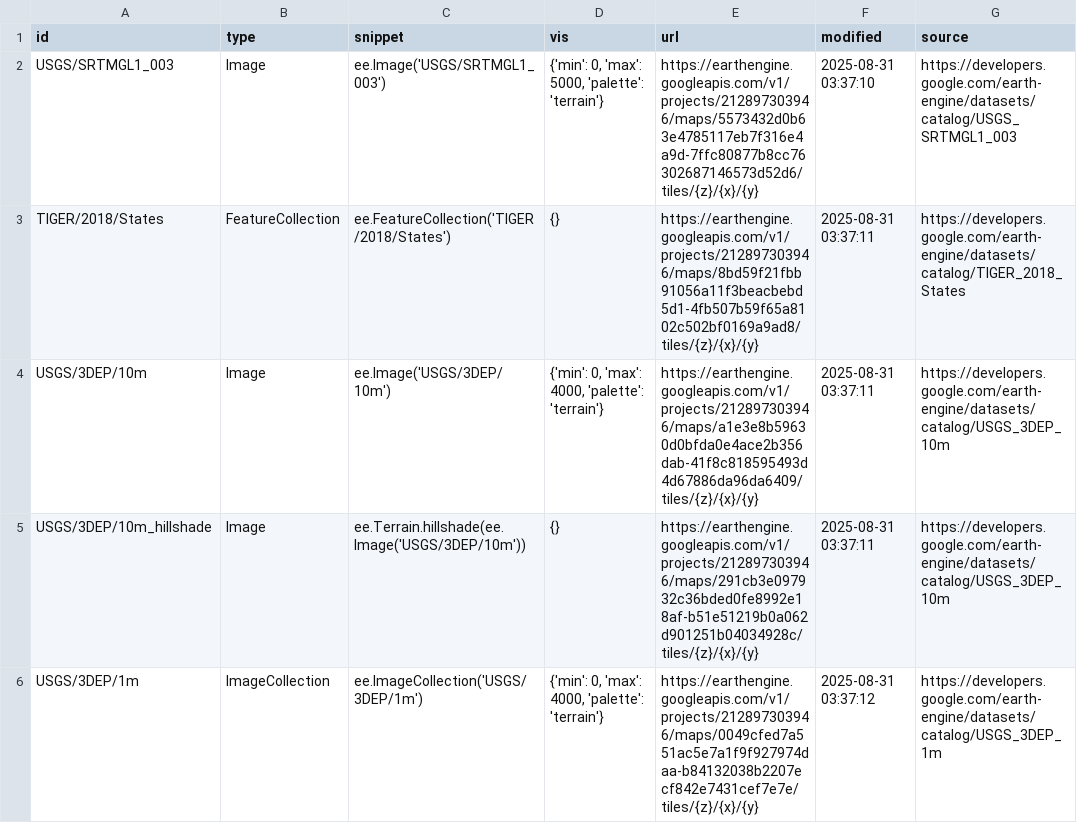
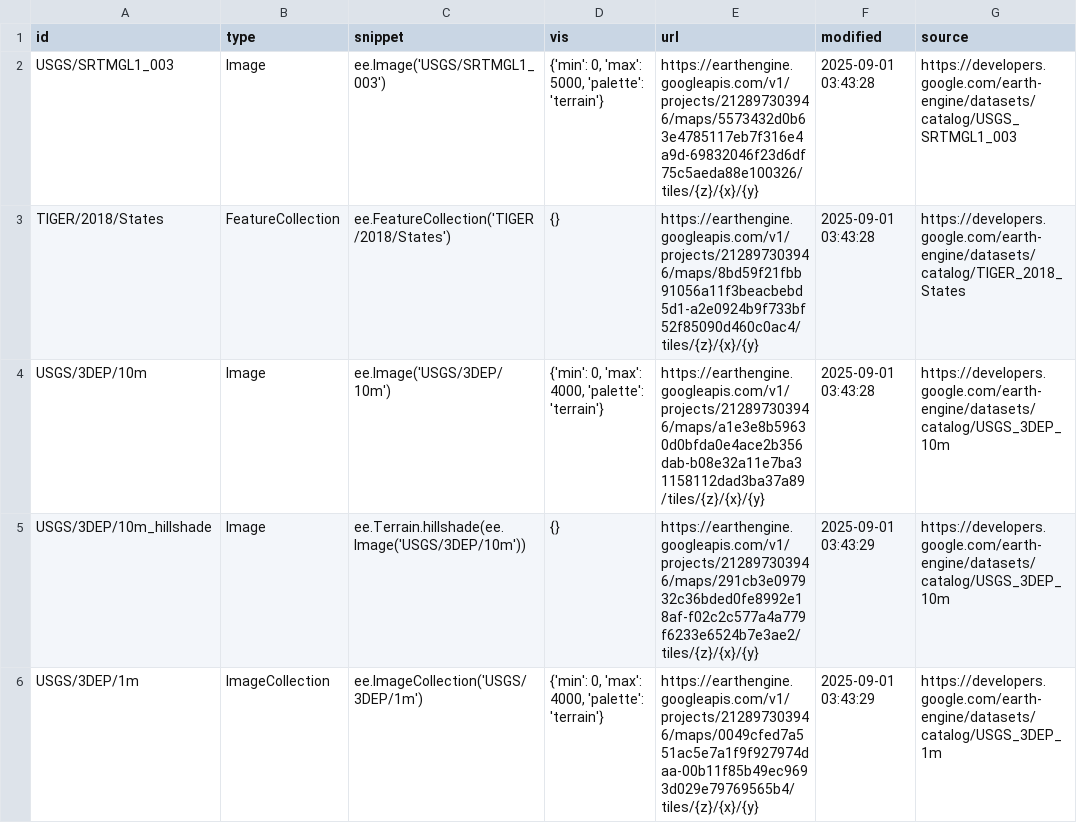
Before and after one commit to opengeos/ee-tile-layers, a TSV file: datasets.tsv, drawn as a sheet; only a part is shown; the diff covers the shown part only.

```diff
--- a/datasets.tsv
+++ b/datasets.tsv
@@ -1,6 +1,6 @@
 id	type	snippet	vis	url	modified	source
-USGS/SRTMGL1_003	Image	ee.Image('USGS/SRTMGL1_003')	{'min': 0, 'max': 5000, 'palette': 'terrain'}	https://earthengine.googleapis.com/v1/projects/212897303946/maps/5573432d0b63e4785117eb7f316e4a9d-7ffc80877b8cc76302687146573d52d6/tiles/{z}/{x}/{y}	2025-08-31 03:37:10	https://developers.google.com/earth-engine/datasets/catalog/USGS_SRTMGL1_003
-TIGER/2018/States	FeatureCollection	ee.FeatureCollection('TIGER/2018/States')	{}	https://earthengine.googleapis.com/v1/projects/212897303946/maps/8bd59f21fbb91056a11f3beacbebd5d1-4fb507b59f65a8102c502bf0169a9ad8/tiles/{z}/{x}/{y}	2025-08-31 03:37:11	https://developers.google.com/earth-engine/datasets/catalog/TIGER_2018_States
-USGS/3DEP/10m	Image	ee.Image('USGS/3DEP/10m')	{'min': 0, 'max': 4000, 'palette': 'terrain'}	https://earthengine.googleapis.com/v1/projects/212897303946/maps/a1e3e8b59630d0bfda0e4ace2b356dab-41f8c818595493d4d67886da96da6409/tiles/{z}/{x}/{y}	2025-08-31 03:37:11	https://developers.google.com/earth-engine/datasets/catalog/USGS_3DEP_10m
-USGS/3DEP/10m_hillshade	Image	 ee.Terrain.hillshade(ee.Image('USGS/3DEP/10m'))	{}	https://earthengine.googleapis.com/v1/projects/212897303946/maps/291cb3e097932c36bded0fe8992e18af-b51e51219b0a062d901251b04034928c/tiles/{z}/{x}/{y}	2025-08-31 03:37:11	https://developers.google.com/earth-engine/datasets/catalog/USGS_3DEP_10m
-USGS/3DEP/1m	ImageCollection	 ee.ImageCollection('USGS/3DEP/1m')	{'min': 0, 'max': 4000, 'palette': 'terrain'}	https://earthengine.googleapis.com/v1/projects/212897303946/maps/0049cfed7a551ac5e7a1f9f927974daa-b84132038b2207ecf842e7431cef7e7e/tiles/{z}/{x}/{y}	2025-08-31 03:37:12	https://developers.google.com/earth-engine/datasets/catalog/USGS_3DEP_1m
+USGS/SRTMGL1_003	Image	ee.Image('USGS/SRTMGL1_003')	{'min': 0, 'max': 5000, 'palette': 'terrain'}	https://earthengine.googleapis.com/v1/projects/212897303946/maps/5573432d0b63e4785117eb7f316e4a9d-69832046f23d6df75c5aeda88e100326/tiles/{z}/{x}/{y}	2025-09-01 03:43:28	https://developers.google.com/earth-engine/datasets/catalog/USGS_SRTMGL1_003
+TIGER/2018/States	FeatureCollection	ee.FeatureCollection('TIGER/2018/States')	{}	https://earthengine.googleapis.com/v1/projects/212897303946/maps/8bd59f21fbb91056a11f3beacbebd5d1-a2e0924b9f733bf52f85090d460c0ac4/tiles/{z}/{x}/{y}	2025-09-01 03:43:28	https://developers.google.com/earth-engine/datasets/catalog/TIGER_2018_States
+USGS/3DEP/10m	Image	ee.Image('USGS/3DEP/10m')	{'min': 0, 'max': 4000, 'palette': 'terrain'}	https://earthengine.googleapis.com/v1/projects/212897303946/maps/a1e3e8b59630d0bfda0e4ace2b356dab-b08e32a11e7ba31158112dad3ba37a89/tiles/{z}/{x}/{y}	2025-09-01 03:43:28	https://developers.google.com/earth-engine/datasets/catalog/USGS_3DEP_10m
+USGS/3DEP/10m_hillshade	Image	 ee.Terrain.hillshade(ee.Image('USGS/3DEP/10m'))	{}	https://earthengine.googleapis.com/v1/projects/212897303946/maps/291cb3e097932c36bded0fe8992e18af-f02c2c577a4a779f6233e6524b7e3ae2/tiles/{z}/{x}/{y}	2025-09-01 03:43:29	https://developers.google.com/earth-engine/datasets/catalog/USGS_3DEP_10m
+USGS/3DEP/1m	ImageCollection	 ee.ImageCollection('USGS/3DEP/1m')	{'min': 0, 'max': 4000, 'palette': 'terrain'}	https://earthengine.googleapis.com/v1/projects/212897303946/maps/0049cfed7a551ac5e7a1f9f927974daa-00b11f85b49ec9693d029e79769565b4/tiles/{z}/{x}/{y}	2025-09-01 03:43:29	https://developers.google.com/earth-engine/datasets/catalog/USGS_3DEP_1m
```
Also changed, not shown: 8 edited cells elsewhere in this file.
